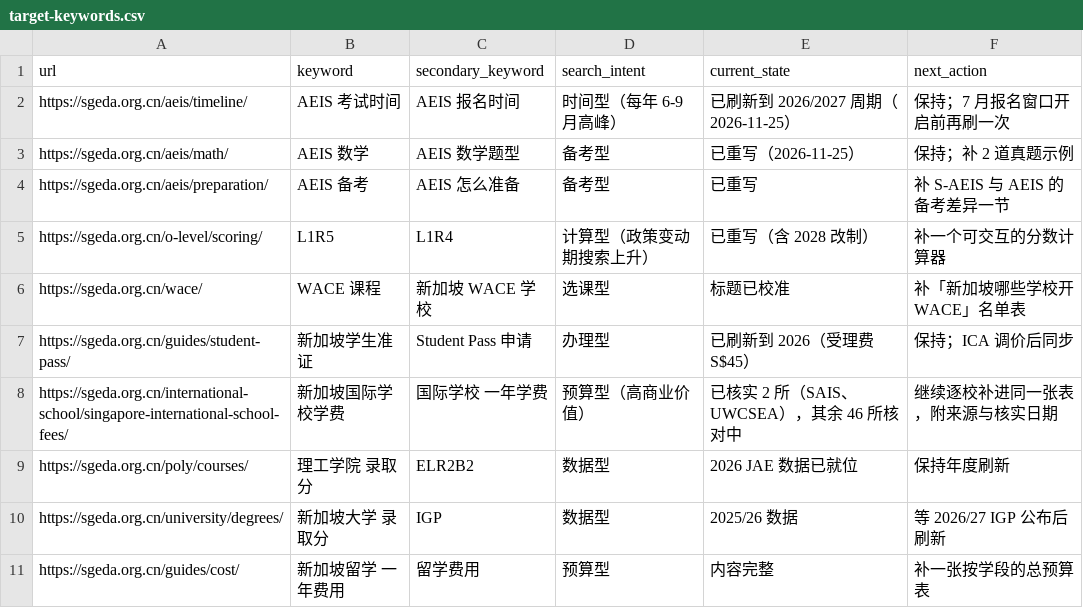
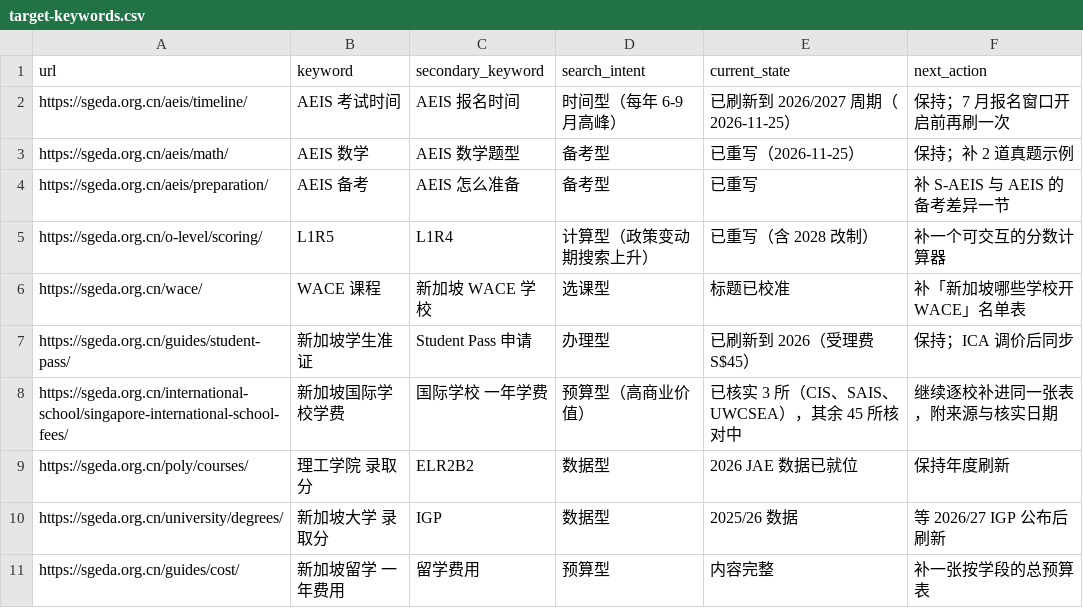
Before and after one commit to wysin808-dot/seda-website, a CSV file: data/seo/target-keywords.csv, drawn as a sheet.

```diff
--- a/data/seo/target-keywords.csv
+++ b/data/seo/target-keywords.csv
@@ -7,3 +7,3 @@ https://sgeda.org.cn/wace/,WACE 课程,新加坡 WACE 学校,选课型,标题已
 https://sgeda.org.cn/guides/student-pass/,新加坡学生准证,Student Pass 申请,办理型,已刷新到 2026（受理费 S$45）,保持；ICA 调价后同步
-https://sgeda.org.cn/international-school/singapore-international-school-fees/,新加坡国际学校学费,国际学校 一年学费,预算型（高商业价值）,已核实 2 所（SAIS、UWCSEA），其余 46 所核对中,继续逐校补进同一张表，附来源与核实日期
+https://sgeda.org.cn/international-school/singapore-international-school-fees/,新加坡国际学校学费,国际学校 一年学费,预算型（高商业价值）,已核实 3 所（CIS、SAIS、UWCSEA），其余 45 所核对中,继续逐校补进同一张表，附来源与核实日期
 https://sgeda.org.cn/poly/courses/,理工学院 录取分,ELR2B2,数据型,2026 JAE 数据已就位,保持年度刷新
```
Also changed, not shown: 6 other files.
